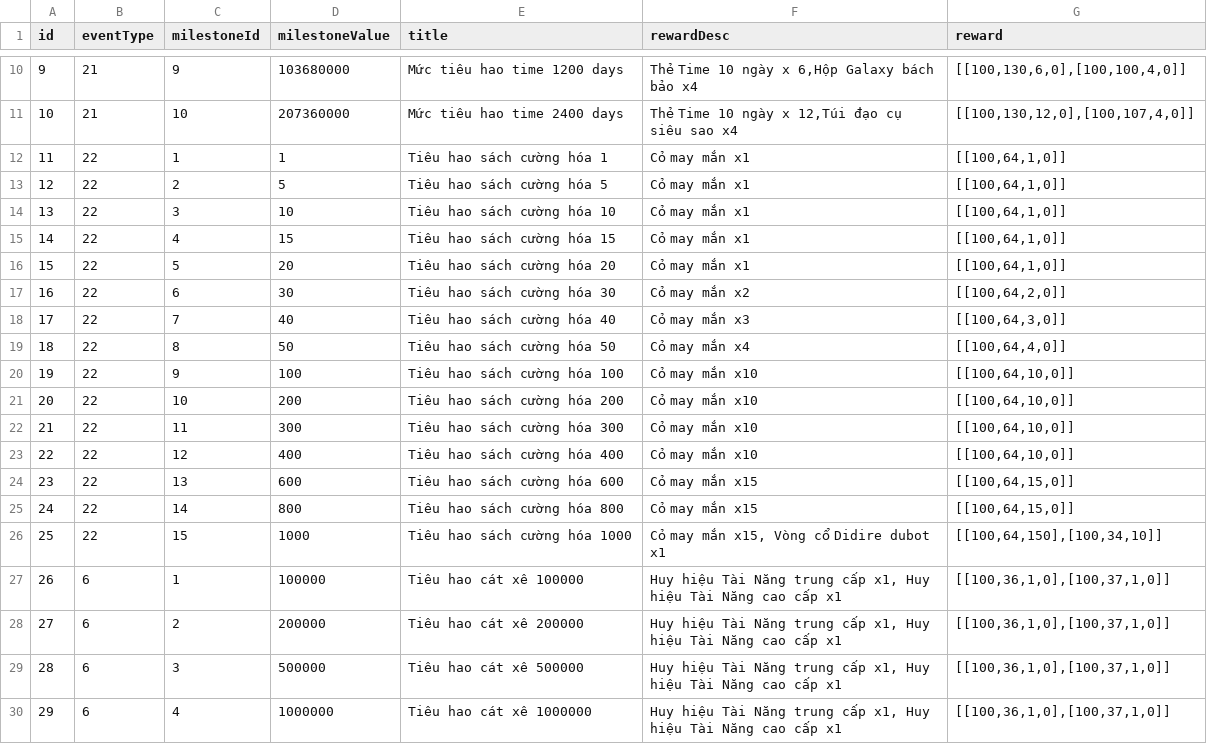
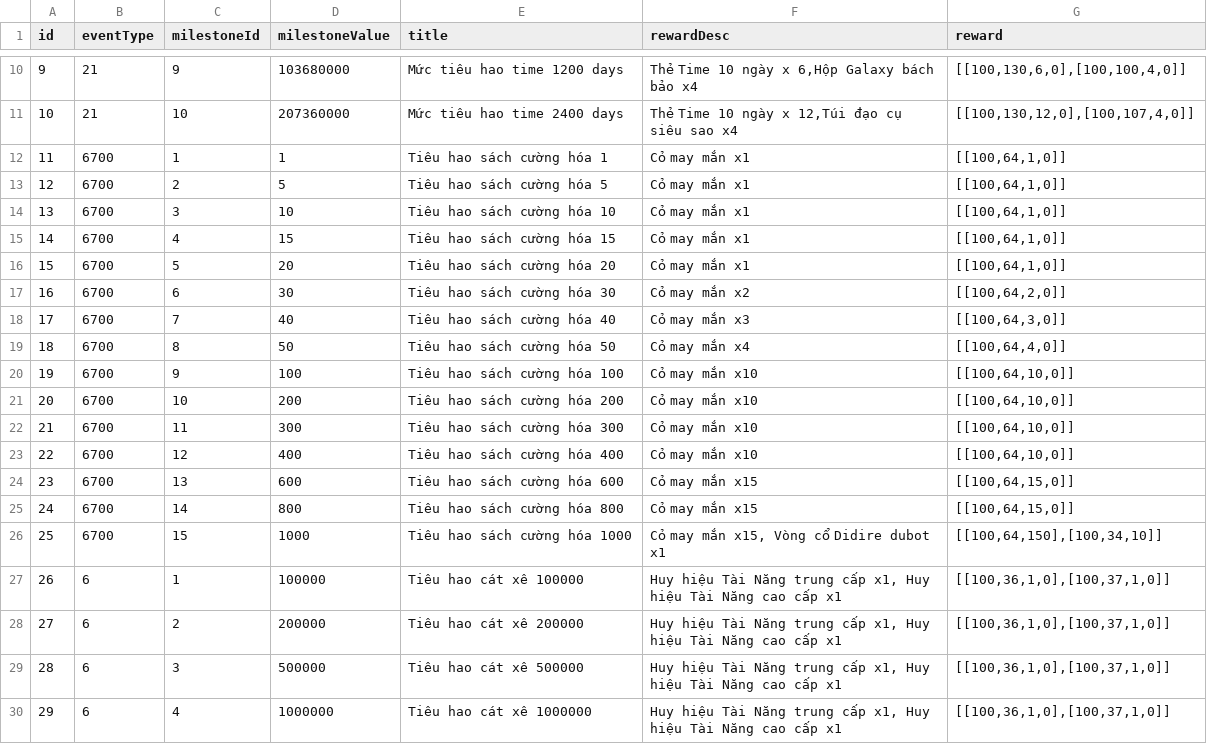
Before and after one commit to ecraftagency/rxheartbeat, a CSV file: data/csv/event.csv, drawn as a sheet; only a part is shown, gaps mark what is left out.

```diff
--- a/data/csv/event.csv
+++ b/data/csv/event.csv
@@ -11,17 +11,17 @@ id,eventType,milestoneId,milestoneValue,title,rewardDesc,reward
 10,21,10,207360000,Mức tiêu hao time 2400 days,"Thẻ Time 10 ngày x 12,Túi đạo cụ siêu sao x4","[[100,130,12,0],[100,107,4,0]]"
-11,22,1,1,Tiêu hao sách cường hóa 1,Cỏ may mắn x1,"[[100,64,1,0]]"
-12,22,2,5,Tiêu hao sách cường hóa 5,Cỏ may mắn x1,"[[100,64,1,0]]"
-13,22,3,10,Tiêu hao sách cường hóa 10,Cỏ may mắn x1,"[[100,64,1,0]]"
-14,22,4,15,Tiêu hao sách cường hóa 15,Cỏ may mắn x1,"[[100,64,1,0]]"
-15,22,5,20,Tiêu hao sách cường hóa 20,Cỏ may mắn x1,"[[100,64,1,0]]"
-16,22,6,30,Tiêu hao sách cường hóa 30,Cỏ may mắn x2,"[[100,64,2,0]]"
-17,22,7,40,Tiêu hao sách cường hóa 40,Cỏ may mắn x3,"[[100,64,3,0]]"
-18,22,8,50,Tiêu hao sách cường hóa 50,Cỏ may mắn x4,"[[100,64,4,0]]"
-19,22,9,100,Tiêu hao sách cường hóa 100,Cỏ may mắn x10,"[[100,64,10,0]]"
-20,22,10,200,Tiêu hao sách cường hóa 200,Cỏ may mắn x10,"[[100,64,10,0]]"
-21,22,11,300,Tiêu hao sách cường hóa 300,Cỏ may mắn x10,"[[100,64,10,0]]"
-22,22,12,400,Tiêu hao sách cường hóa 400,Cỏ may mắn x10,"[[100,64,10,0]]"
-23,22,13,600,Tiêu hao sách cường hóa 600,Cỏ may mắn x15,"[[100,64,15,0]]"
-24,22,14,800,Tiêu hao sách cường hóa 800,Cỏ may mắn x15,"[[100,64,15,0]]"
-25,22,15,1000,Tiêu hao sách cường hóa 1000,"Cỏ may mắn x15, Vòng cổ Didire dubot x1","[[100,64,150],[100,34,10]]"
+11,6700,1,1,Tiêu hao sách cường hóa 1,Cỏ may mắn x1,"[[100,64,1,0]]"
+12,6700,2,5,Tiêu hao sách cường hóa 5,Cỏ may mắn x1,"[[100,64,1,0]]"
+13,6700,3,10,Tiêu hao sách cường hóa 10,Cỏ may mắn x1,"[[100,64,1,0]]"
+14,6700,4,15,Tiêu hao sách cường hóa 15,Cỏ may mắn x1,"[[100,64,1,0]]"
+15,6700,5,20,Tiêu hao sách cường hóa 20,Cỏ may mắn x1,"[[100,64,1,0]]"
+16,6700,6,30,Tiêu hao sách cường hóa 30,Cỏ may mắn x2,"[[100,64,2,0]]"
+17,6700,7,40,Tiêu hao sách cường hóa 40,Cỏ may mắn x3,"[[100,64,3,0]]"
+18,6700,8,50,Tiêu hao sách cường hóa 50,Cỏ may mắn x4,"[[100,64,4,0]]"
+19,6700,9,100,Tiêu hao sách cường hóa 100,Cỏ may mắn x10,"[[100,64,10,0]]"
+20,6700,10,200,Tiêu hao sách cường hóa 200,Cỏ may mắn x10,"[[100,64,10,0]]"
+21,6700,11,300,Tiêu hao sách cường hóa 300,Cỏ may mắn x10,"[[100,64,10,0]]"
+22,6700,12,400,Tiêu hao sách cường hóa 400,Cỏ may mắn x10,"[[100,64,10,0]]"
+23,6700,13,600,Tiêu hao sách cường hóa 600,Cỏ may mắn x15,"[[100,64,15,0]]"
+24,6700,14,800,Tiêu hao sách cường hóa 800,Cỏ may mắn x15,"[[100,64,15,0]]"
+25,6700,15,1000,Tiêu hao sách cường hóa 1000,"Cỏ may mắn x15, Vòng cổ Didire dubot x1","[[100,64,150],[100,34,10]]"
 26,6,1,100000,Tiêu hao cát xê 100000,"Huy hiệu Tài Năng trung cấp x1, Huy hiệu Tài Năng cao cấp x1","[[100,36,1,0],[100,37,1,0]]"
```
Also changed, not shown: 1 other file.
